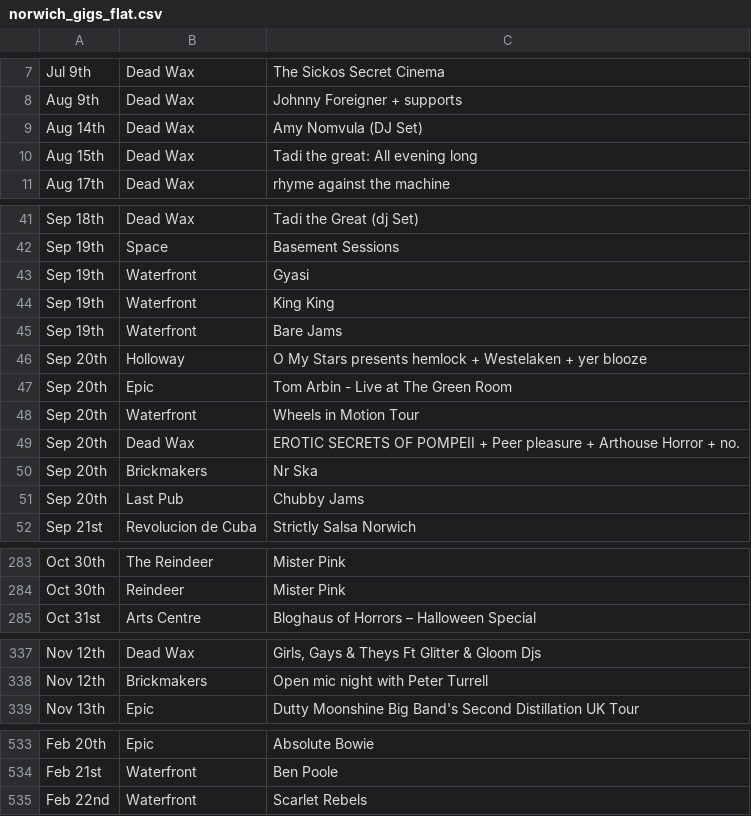
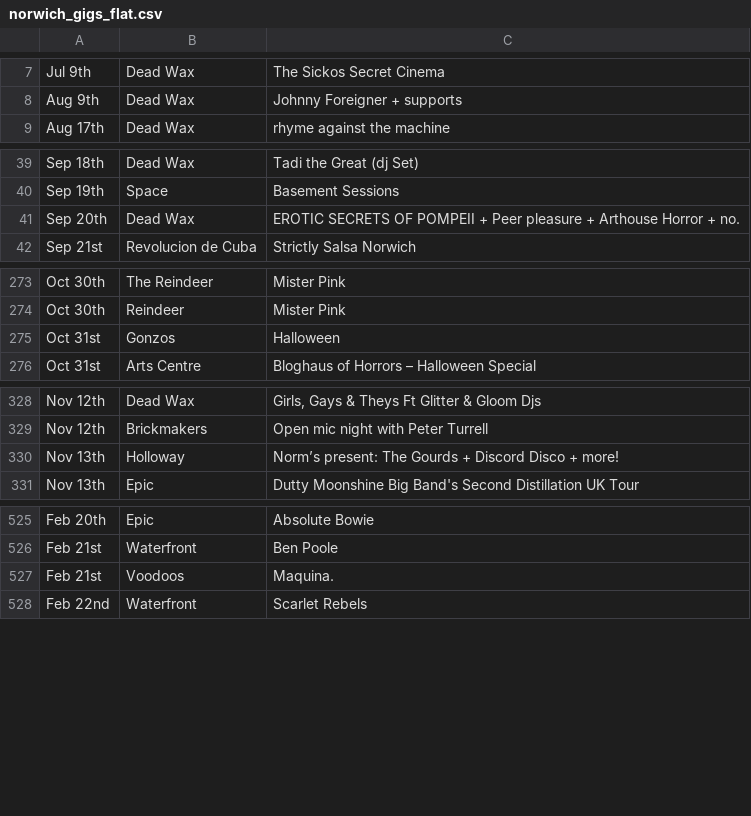
Before and after one commit to nathankjw/GigsNorwich-scraper, a CSV file: scraped_data/norwich_gigs_flat.csv, drawn as a sheet; only a part is shown, gaps mark what is left out; the diff covers the shown part only.

```diff
--- a/scraped_data/norwich_gigs_flat.csv
+++ b/scraped_data/norwich_gigs_flat.csv
@@ -8,4 +8,2 @@ Jul 9th,Dead Wax,The Sickos Secret Cinema
 Aug 9th,Dead Wax,Johnny Foreigner + supports
-Aug 14th,Dead Wax,Amy Nomvula (DJ Set)
-Aug 15th,Dead Wax,Tadi the great: All evening long
 Aug 17th,Dead Wax,rhyme against the machine
@@ -42,11 +40,3 @@ Sep 18th,Dead Wax,Tadi the Great (dj Set)
 Sep 19th,Space,Basement Sessions
-Sep 19th,Waterfront,Gyasi
-Sep 19th,Waterfront,King King
-Sep 19th,Waterfront,Bare Jams
-Sep 20th,Holloway,O My Stars presents hemlock + Westelaken + yer blooze
-Sep 20th,Epic,Tom Arbin - Live at The Green Room
-Sep 20th,Waterfront,Wheels in Motion Tour
 Sep 20th,Dead Wax,EROTIC SECRETS OF POMPEII + Peer pleasure + Arthouse Horror + no.
-Sep 20th,Brickmakers,Nr Ska
-Sep 20th,Last Pub,Chubby Jams
 Sep 21st,Revolucion de Cuba,Strictly Salsa Norwich
@@ -284,2 +274,3 @@ Oct 30th,The Reindeer,Mister Pink
 Oct 30th,Reindeer,Mister Pink
+Oct 31st,Gonzos,Halloween
 Oct 31st,Arts Centre,Bloghaus of Horrors – Halloween Special
@@ -338,2 +329,3 @@ Nov 12th,Dead Wax,"Girls, Gays & Theys Ft Glitter & Gloom Djs"
 Nov 12th,Brickmakers,Open  mic  night with Peter Turrell
+Nov 13th,Holloway,Norm’s present: The Gourds + Discord Disco + more!
 Nov 13th,Epic,Dutty Moonshine Big Band's Second Distillation UK Tour
@@ -534,2 +526,3 @@ Feb 20th,Epic,Absolute Bowie
 Feb 21st,Waterfront,Ben Poole
+Feb 21st,Voodoos,Maquina.
 Feb 22nd,Waterfront,Scarlet Rebels
```
Also changed, not shown: 3 added rows and 1 moved row elsewhere in this file, scraped_data/norwich_gigs.csv, 1 other file.
